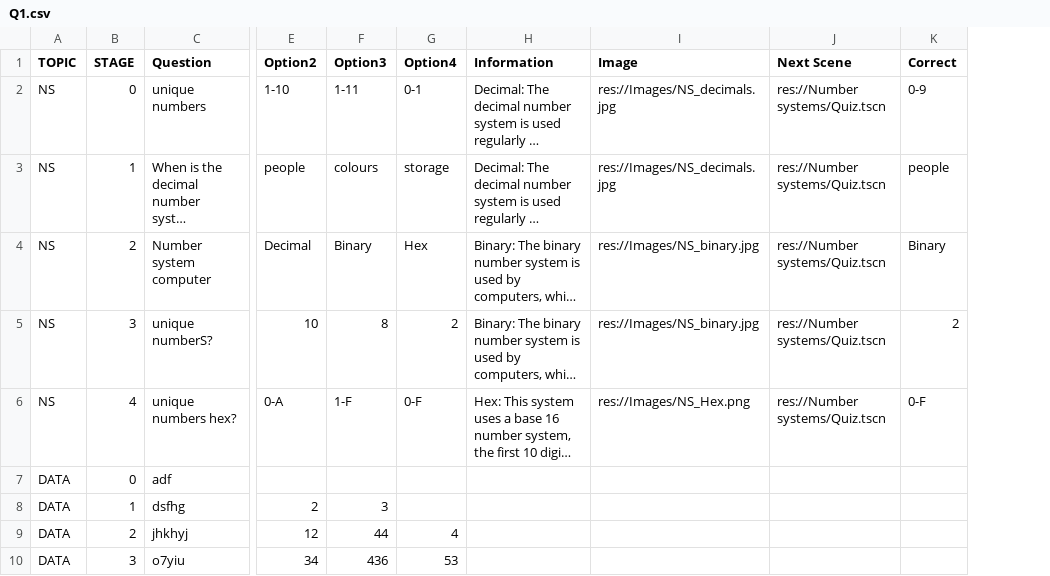
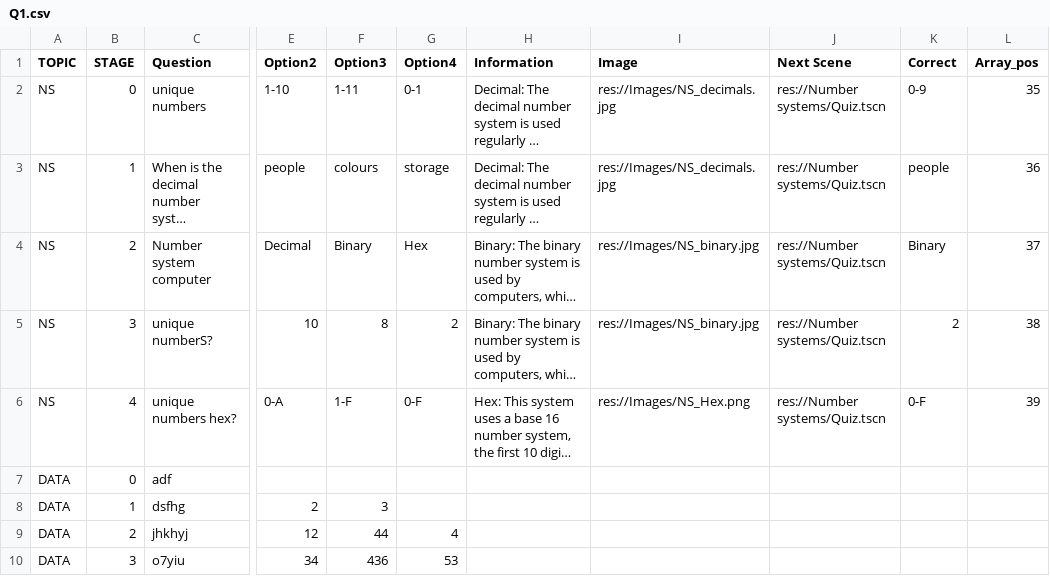
Before and after one commit to Lake-Tuggeranong-College/DigitalTechnologiesTutorials, a CSV file: Q1.csv, drawn as a sheet; only a part is shown, gaps mark what is left out; long unchanged cells end in …; the diff names each change by its address in the sheet, - before the commit and + after, or states it on an @@ line.

Commit message:
fixed the back button, but code doesnt work with the asnwered array, peopel can go bakc and forth to gain lots of points

```diff
--- a/Q1.csv
+++ b/Q1.csv
+column L (Array_pos), rows 2-6: 35 | 36 | 37 | 38 | 39
```
Also changed, not shown: 3 other files.
